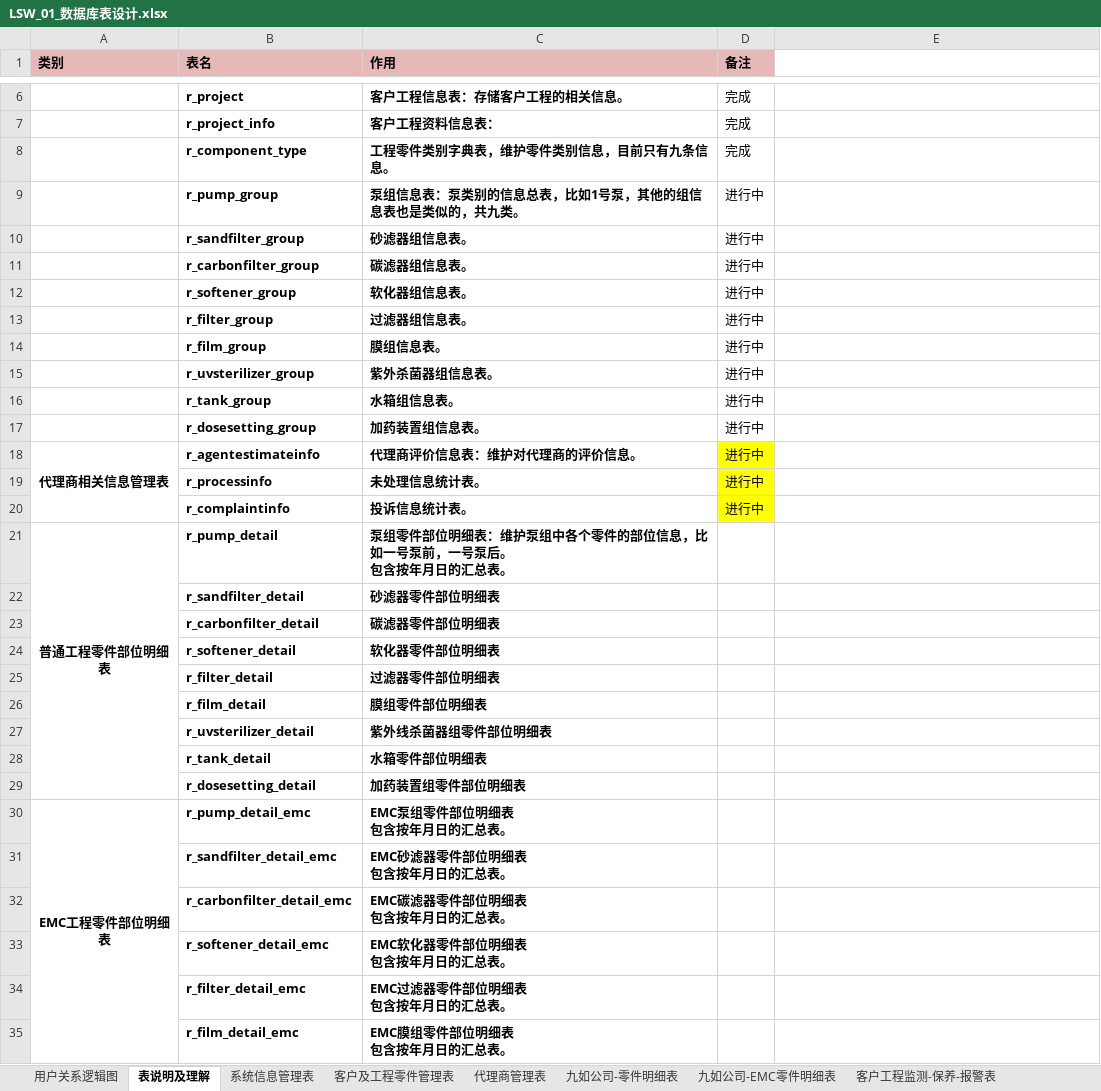
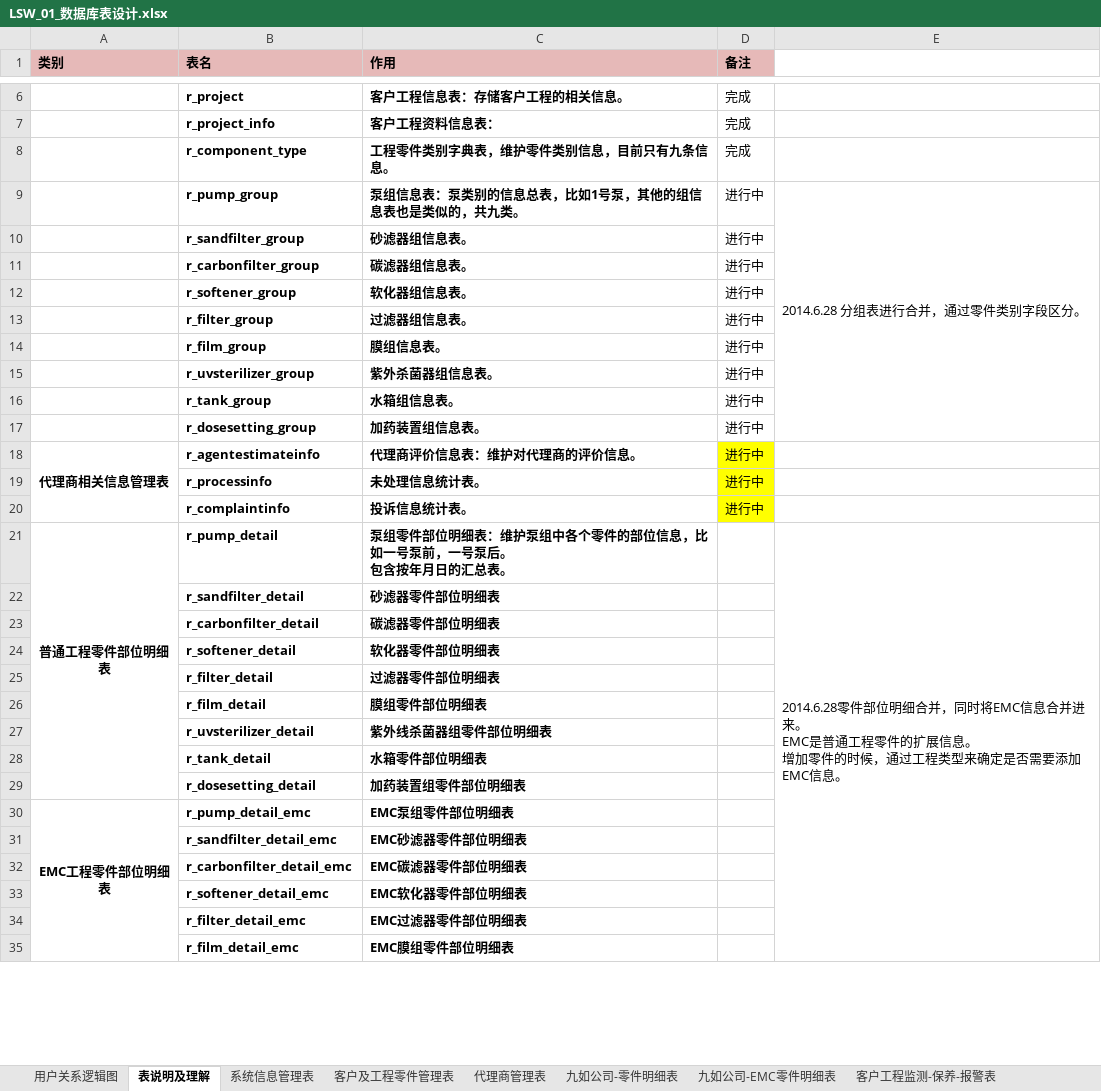
Before and after one commit to rotek/rotek, an Excel workbook: project.file/2-数据库设计/LSW_01_数据库表设计.xlsx, sheet 表说明及理解, drawn as a sheet; only a part is shown, gaps mark what is left out; values as stored, in another font and other column widths than the file's, no borders; ↵ is a line break in a cell; the diff covers the shown part only; the diff names each change by its address in the sheet, - before the commit and + after, or states it on an @@ line.

```diff
--- a/project.file/2-数据库设计/LSW_01_数据库表设计.xlsx (sheet 表说明及理解)
+++ b/project.file/2-数据库设计/LSW_01_数据库表设计.xlsx (sheet 表说明及理解)
-E9: (empty)
+E9: 2014.6.28 分组表进行合并，通过零件类别字段区分。
+E9:E17 merged
-E21: (empty)
+E21: 2014.6.28零件部位明细合并，同时将EMC信息合并进来。 ↵ EMC是普通工程零件的扩展信息。 ↵ 增加零件的时候，通过工程类型来确定是否需要添加EMC信息。
+E21:E37 merged
-C30 (作用): EMC泵组零件部位明细表 ↵ 包含按年月日的汇总表。
+C30 (作用): EMC泵组零件部位明细表
-C31 (作用): EMC砂滤器零件部位明细表 ↵ 包含按年月日的汇总表。
+C31 (作用): EMC砂滤器零件部位明细表
-C32 (作用): EMC碳滤器零件部位明细表 ↵ 包含按年月日的汇总表。
+C32 (作用): EMC碳滤器零件部位明细表
-C33 (作用): EMC软化器零件部位明细表 ↵ 包含按年月日的汇总表。
+C33 (作用): EMC软化器零件部位明细表
-C34 (作用): EMC过滤器零件部位明细表 ↵ 包含按年月日的汇总表。
+C34 (作用): EMC过滤器零件部位明细表
-C35 (作用): EMC膜组零件部位明细表 ↵ 包含按年月日的汇总表。
+C35 (作用): EMC膜组零件部位明细表
```
Also changed, not shown: 2 edited cells elsewhere in this sheet, 2 other files.
